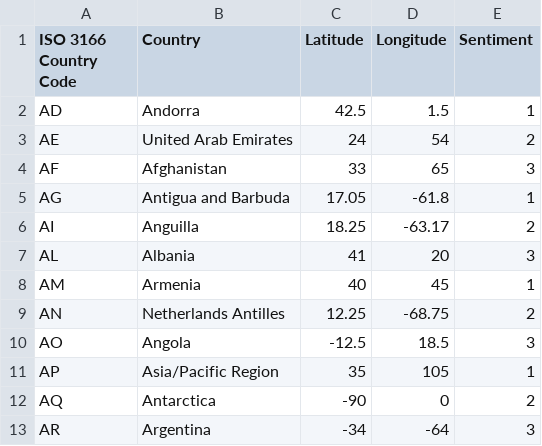
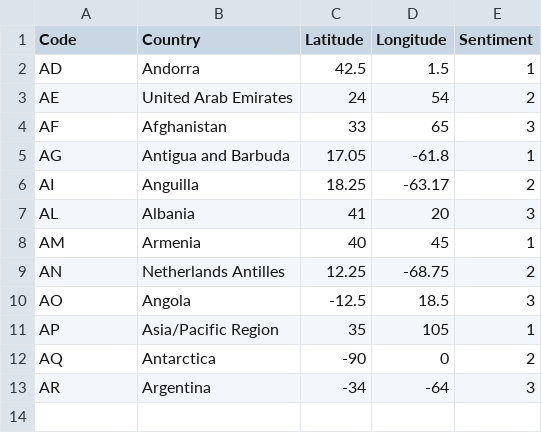
Before and after one commit to malakas32/sentiment, a CSV file: Working.csv, drawn as a sheet.

Commit message:
Update Working.csv

```diff
--- a/Working.csv
+++ b/Working.csv
@@ -1,2 +1,2 @@
-ISO 3166 Country Code,"Country","Latitude","Longitude","Sentiment"
+Code,"Country","Latitude","Longitude","Sentiment"
 AD,"Andorra",42.5,1.5,1
```
